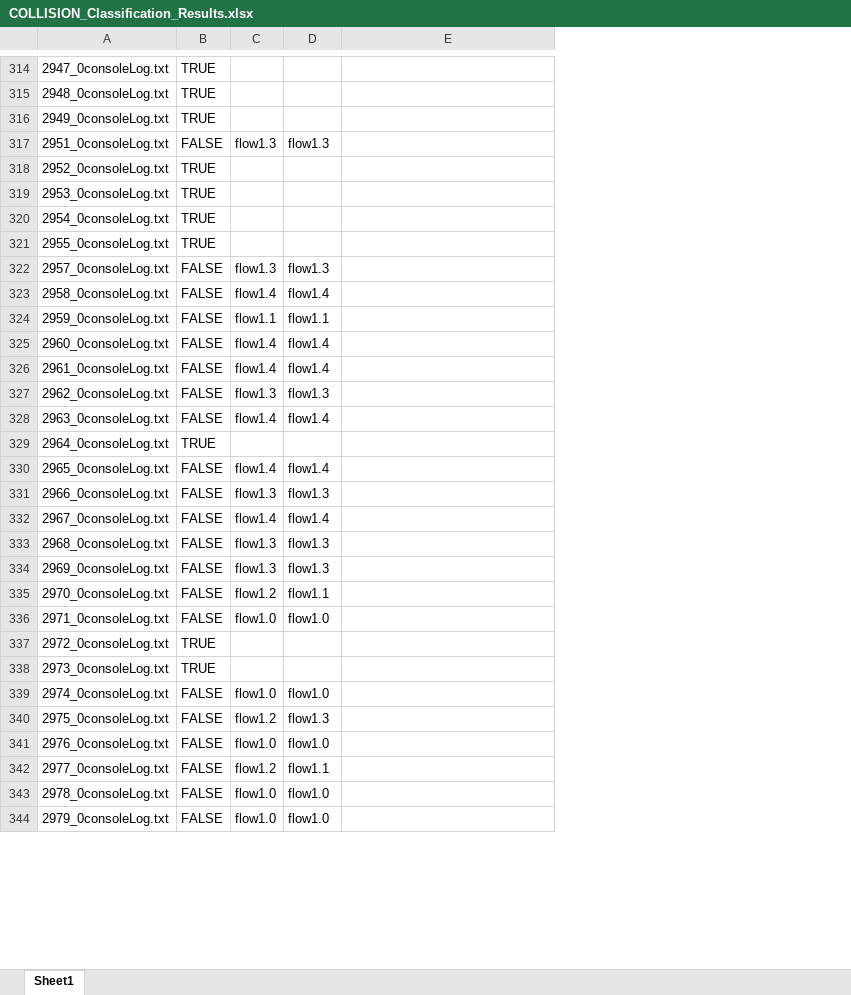
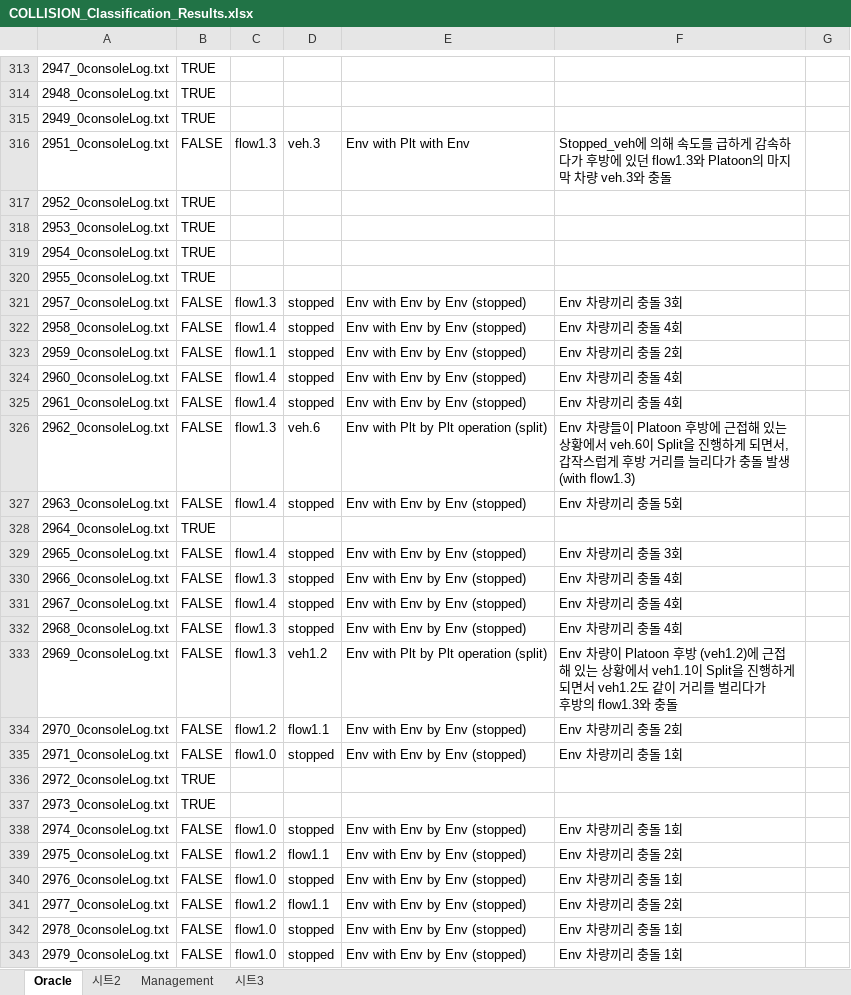
Before and after one commit to abalon1210/CAFCA, an Excel workbook: COLLISION_Classification_Results.xlsx, sheet Oracle, drawn as a sheet; only a part is shown, gaps mark what is left out; values as stored, in another font and other column widths than the file's, no cell formats; charts and pictures not drawn; addresses are those after the commit; ↵ is a line break in a cell; the diff covers the shown part only; the diff names each change by its address in the sheet, - before the commit and + after, or states it on an @@ line.

```diff
--- a/COLLISION_Classification_Results.xlsx (sheet Oracle)
+++ b/COLLISION_Classification_Results.xlsx (sheet Oracle)
-sheet tab: Sheet1
+sheet tab: Oracle
+sheet tab: 시트2
+sheet tab: Management
+sheet tab: 시트3
+column F, rows 316-343: Stopped_veh에 의해 속도를 급하게 감속하다가 후방에 있던 flow1.3와 Platoon의 마지막 차량 veh.3와 충돌 |  |  |  |  | Env 차량끼리 충돌 3회 | Env 차량끼리 충돌 4회 | Env 차량끼리 충돌 2회 | Env 차량끼리 충돌 4회 | Env 차량끼리 충돌 4회 | Env 차량들이 Platoon 후방에 근접해 있는 상황에서 veh.6이 Split을 진행하게 되면서, 갑작스럽게 후방 거리를 늘리다가 충돌 발생 (with flow1.3) | Env 차량끼리 충돌 5회 |  | Env 차량끼리 충돌 3회 | Env 차량끼리 충돌 4회 | Env 차량끼리 충돌 4회 | Env 차량끼리 충돌 4회 | Env 차량이 Platoon 후방 (veh1.2)에 근접해 있는 상황에서 veh1.1이 Split을 진행하게 되면서 veh1.2도 같이 거리를 벌리다가 ↵ 후방의 flow1.3와 충돌 | Env 차량끼리 충돌 2회 | Env 차량끼리 충돌 1회 |  |  | Env 차량끼리 충돌 1회 | Env 차량끼리 충돌 2회 | Env 차량끼리 충돌 1회 | Env 차량끼리 충돌 2회 | Env 차량끼리 충돌 1회 | Env 차량끼리 충돌 1회
+column G, empty
-D316: flow1.3
+D316: veh.3
-E316: (empty)
+E316: Env with Plt with Env
-D321: flow1.3
+D321: stopped
-E321:E325: (empty)
+E321:E325: Env with Env by Env (stopped)
-D322: flow1.4
+D322: stopped
-D323: flow1.1
+D323: stopped
-D324:D325: flow1.4
+D324:D325: stopped
-D326: flow1.3
+D326: veh.6
-E326: (empty)
+E326: Env with Plt by Plt operation (split)
-D327: flow1.4
+D327: stopped
-E327: (empty)
+E327: Env with Env by Env (stopped)
-D329: flow1.4
+D329: stopped
-E329:E332: (empty)
+E329:E332: Env with Env by Env (stopped)
-D330: flow1.3
+D330: stopped
-D331: flow1.4
+D331: stopped
-D332: flow1.3
+D332: stopped
-D333: flow1.3
+D333: veh1.2
-E333: (empty)
+E333: Env with Plt by Plt operation (split)
-E334:E335: (empty)
+E334:E335: Env with Env by Env (stopped)
-D335: flow1.0
+D335: stopped
-D338: flow1.0
+D338: stopped
-E338:E343: (empty)
+E338:E343: Env with Env by Env (stopped)
-D339: flow1.3
+D339: flow1.1
-D340: flow1.0
+D340: stopped
-D342:D343: flow1.0
+D342:D343: stopped
```
Also changed, not shown: 2 removed rows and 652 edited cells elsewhere in this sheet, cell formats, charts or pictures, 2 other files.
